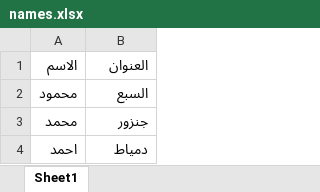
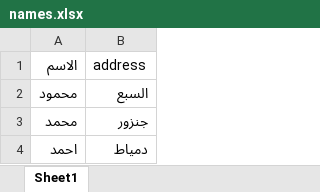
Before and after one commit to m7moudNH/mahmoudhegazy-2023040384, an Excel workbook: names.xlsx, sheet Sheet1, drawn as a sheet; values as stored, in another font and other column widths than the file's, no borders; the diff names each change by its address in the sheet, - before the commit and + after, or states it on an @@ line.

Commit message:
python check operatable 11

```diff
--- a/names.xlsx (sheet Sheet1)
+++ b/names.xlsx (sheet Sheet1)
-B1: العنوان
+B1: address
```
